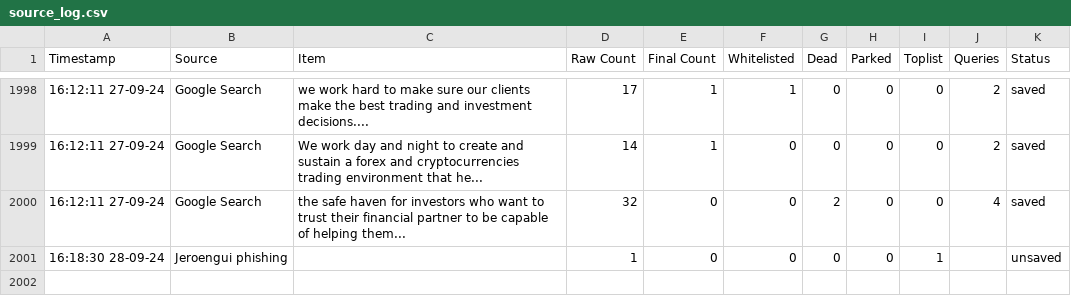
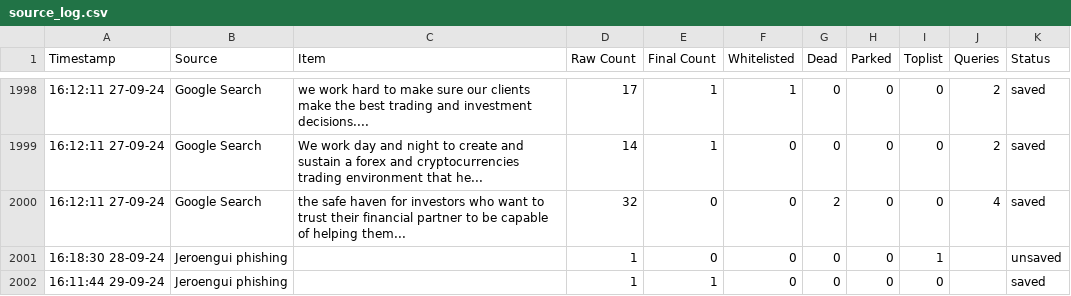
Before and after one commit to jarelllama/Scam-Blocklist, a CSV file: config/source_log.csv, drawn as a sheet; only a part is shown, gaps mark what is left out; the diff names each change by its address in the sheet, - before the commit and + after, or states it on an @@ line.

```diff
--- a/config/source_log.csv
+++ b/config/source_log.csv
+row 2002: 16:11:44 29-09-24 | Jeroengui phishing |  | 1 | 1 | 0 | 0 | 0 | 0 |  | saved
```
Also changed, not shown: 5 other files.
